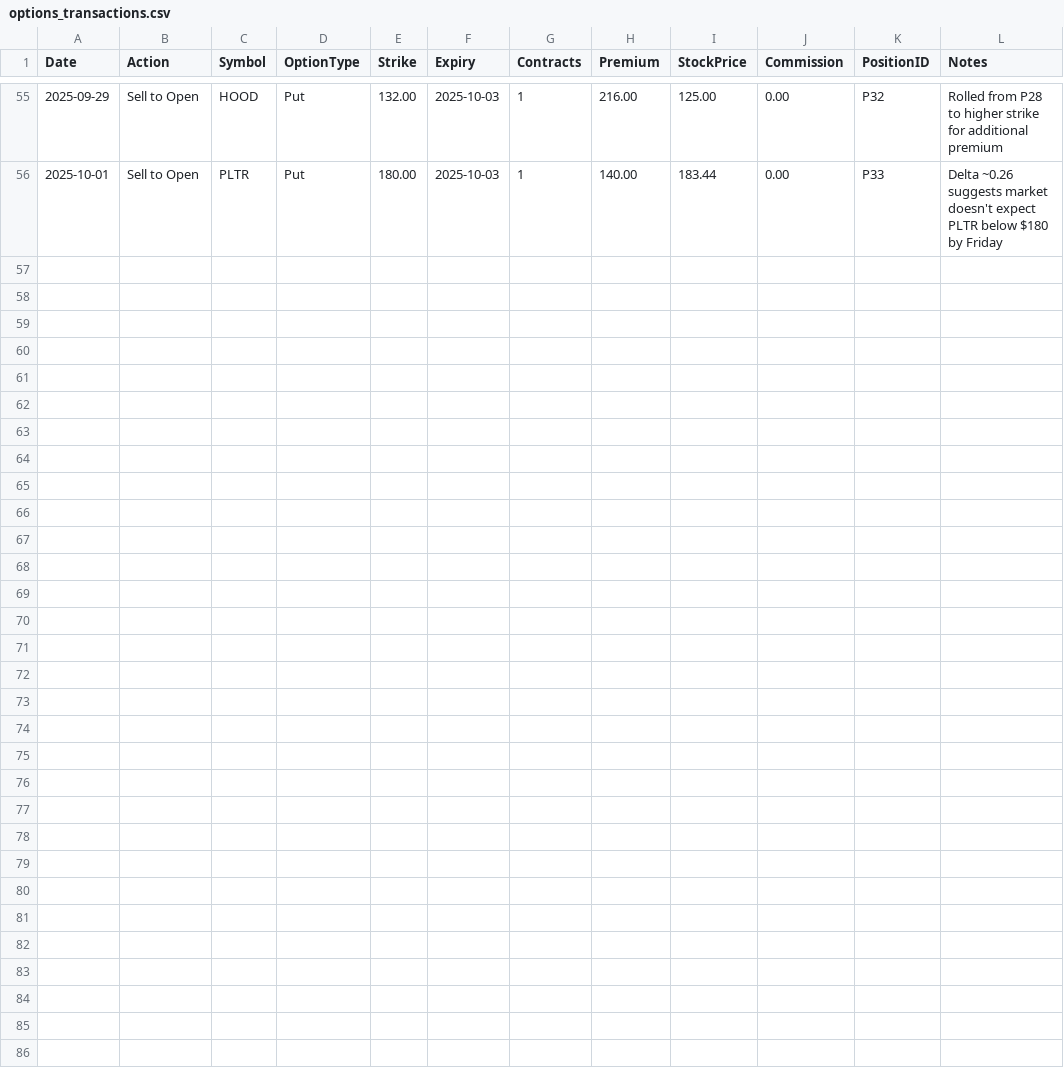
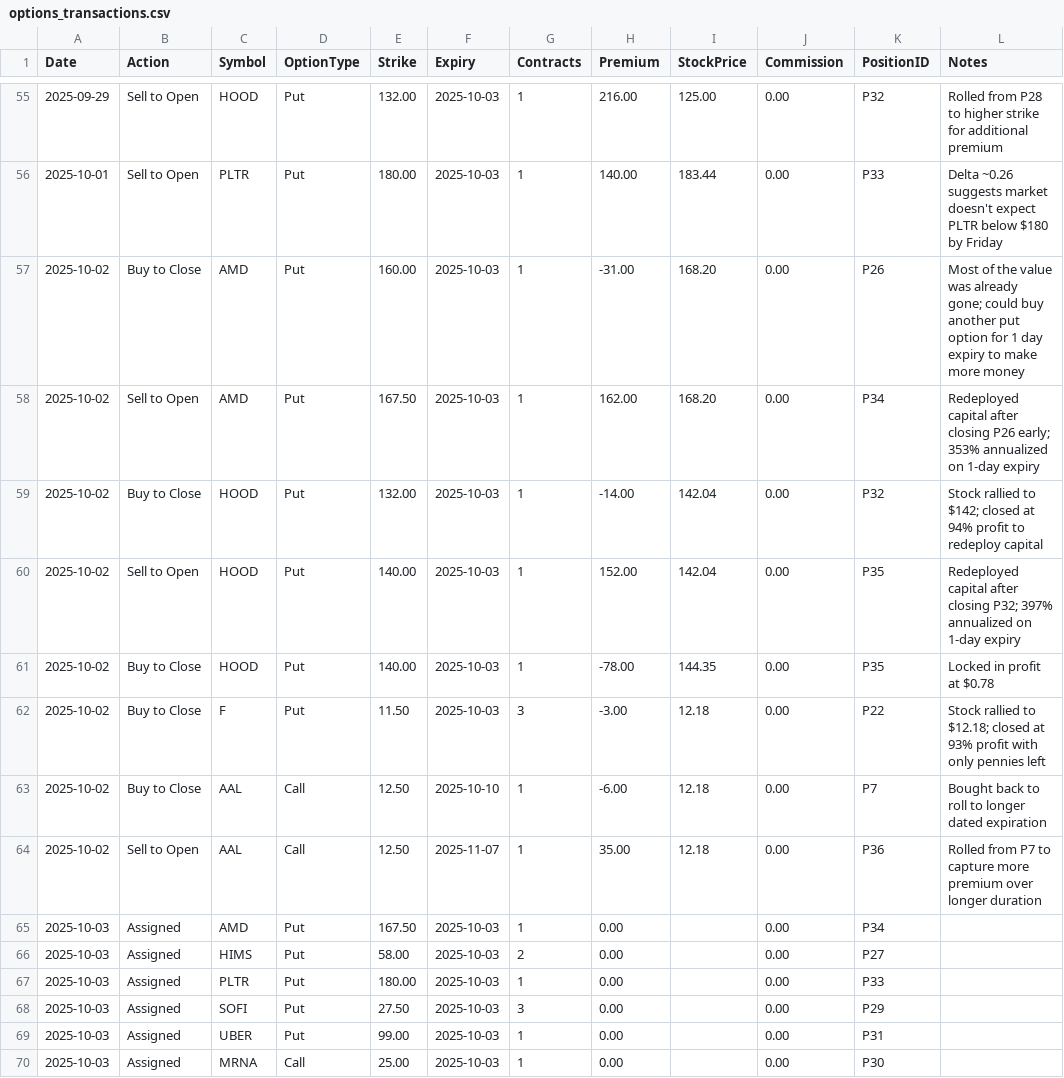
Before and after one commit to emanuelefaja/options, a CSV file: data/options_transactions.csv, drawn as a sheet; only a part is shown, gaps mark what is left out; the diff names each change by its address in the sheet, - before the commit and + after, or states it on an @@ line.

```diff
--- a/data/options_transactions.csv
+++ b/data/options_transactions.csv
+row 57: 2025-10-02 | Buy to Close | AMD | Put | 160.00 | 2025-10-03 | 1 | -31.00 | 168.20 | 0.00 | P26 | Most of the value was already gone; could buy another put option for 1 day expiry to make more money
+row 58: 2025-10-02 | Sell to Open | AMD | Put | 167.50 | 2025-10-03 | 1 | 162.00 | 168.20 | 0.00 | P34 | Redeployed capital after closing P26 early; 353% annualized on 1-day expiry
+row 59: 2025-10-02 | Buy to Close | HOOD | Put | 132.00 | 2025-10-03 | 1 | -14.00 | 142.04 | 0.00 | P32 | Stock rallied to $142; closed at 94% profit to redeploy capital
+row 60: 2025-10-02 | Sell to Open | HOOD | Put | 140.00 | 2025-10-03 | 1 | 152.00 | 142.04 | 0.00 | P35 | Redeployed capital after closing P32; 397% annualized on 1-day expiry
+row 61: 2025-10-02 | Buy to Close | HOOD | Put | 140.00 | 2025-10-03 | 1 | -78.00 | 144.35 | 0.00 | P35 | Locked in profit at $0.78
+row 62: 2025-10-02 | Buy to Close | F | Put | 11.50 | 2025-10-03 | 3 | -3.00 | 12.18 | 0.00 | P22 | Stock rallied to $12.18; closed at 93% profit with only pennies left
+row 63: 2025-10-02 | Buy to Close | AAL | Call | 12.50 | 2025-10-10 | 1 | -6.00 | 12.18 | 0.00 | P7 | Bought back to roll to longer dated expiration
+row 64: 2025-10-02 | Sell to Open | AAL | Call | 12.50 | 2025-11-07 | 1 | 35.00 | 12.18 | 0.00 | P36 | Rolled from P7 to capture more premium over longer duration
+row 65: 2025-10-03 | Assigned | AMD | Put | 167.50 | 2025-10-03 | 1 | 0.00 |  | 0.00 | P34
+row 66: 2025-10-03 | Assigned | HIMS | Put | 58.00 | 2025-10-03 | 2 | 0.00 |  | 0.00 | P27
+row 67: 2025-10-03 | Assigned | PLTR | Put | 180.00 | 2025-10-03 | 1 | 0.00 |  | 0.00 | P33
+row 68: 2025-10-03 | Assigned | SOFI | Put | 27.50 | 2025-10-03 | 3 | 0.00 |  | 0.00 | P29
+row 69: 2025-10-03 | Assigned | UBER | Put | 99.00 | 2025-10-03 | 1 | 0.00 |  | 0.00 | P31
+row 70: 2025-10-03 | Assigned | MRNA | Call | 25.00 | 2025-10-03 | 1 | 0.00 |  | 0.00 | P30
```
Also changed, not shown: data/stocks_transactions.csv.
